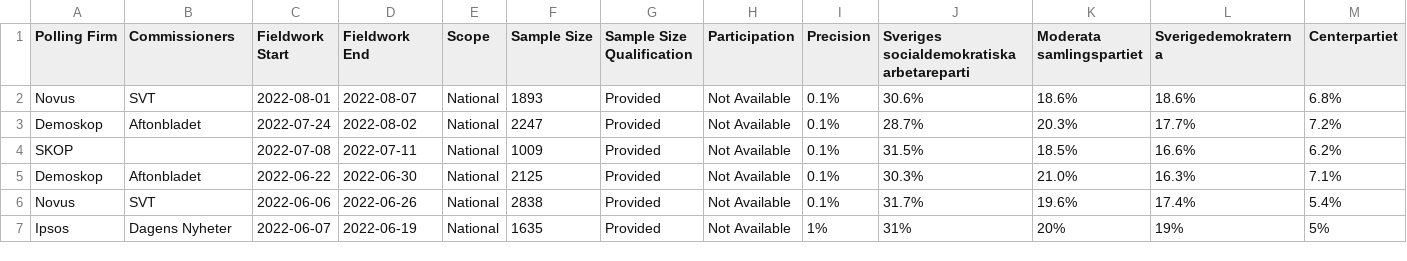
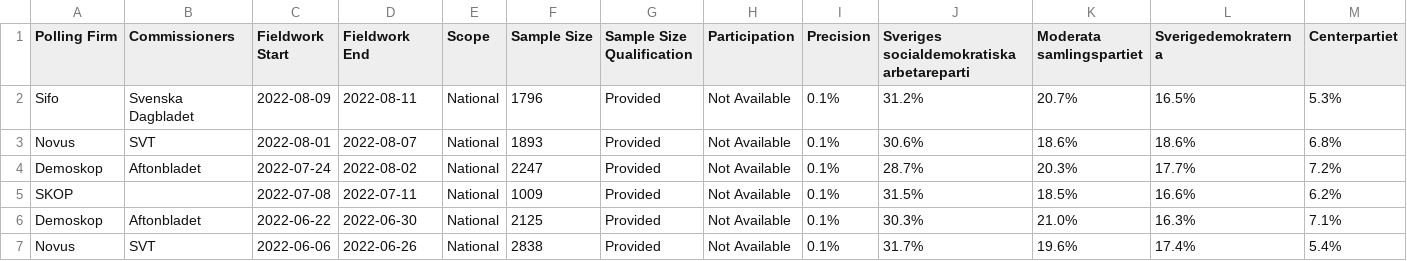
Before and after one commit to michalskop/europeelects, a CSV file: data_original/se.csv, drawn as a sheet; only a part is shown; the shorter side is filled out with more unchanged rows; rows hold the shown columns only; the diff names each change by its address in the sheet, - before the commit and + after, or states it on an @@ line.

```diff
--- a/data_original/se.csv
+++ b/data_original/se.csv
+row 2: Sifo | Svenska Dagbladet | 2022-08-09 | 2022-08-11 | National | 1796 | Provided | Not Available | 0.1% | 31.2% | 20.7% | 16.5% | 5.3%
```
